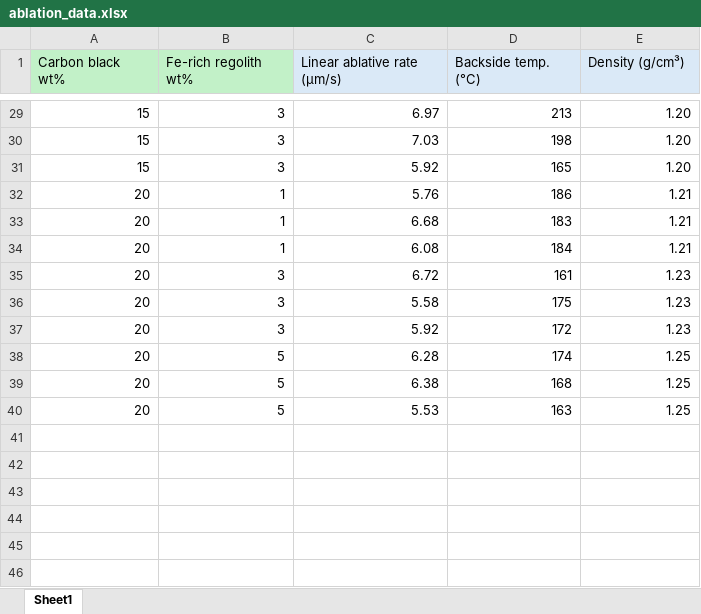
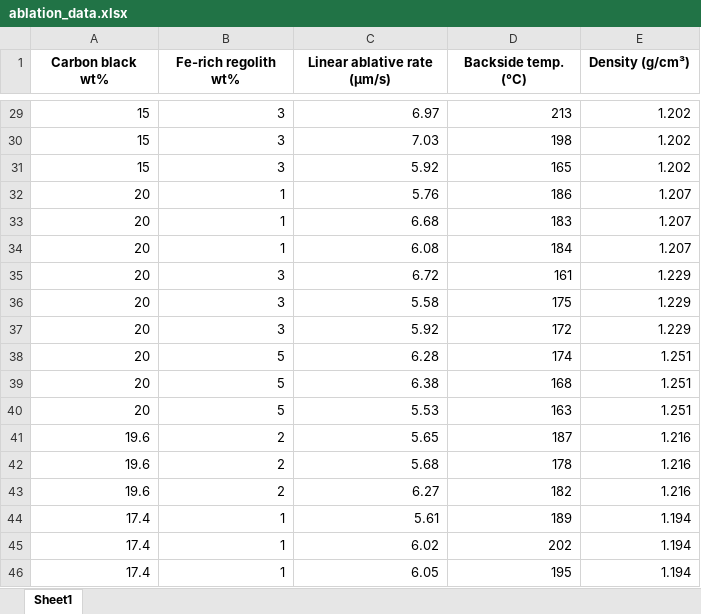
Before and after one commit to Chris1504-fdz/ablation_zone_study, an Excel workbook: data/ablation_data.xlsx, sheet Sheet1, drawn as a sheet; only a part is shown, gaps mark what is left out; values as stored, in another font and other column widths than the file's, no borders; the diff covers the shown part only; the diff names each change by its address in the sheet, - before the commit and + after, or states it on an @@ line.

```diff
--- a/data/ablation_data.xlsx (sheet Sheet1)
+++ b/data/ablation_data.xlsx (sheet Sheet1)
-A1:B1 fill: #C2F1C8
+A1:B1 fill: none
@@ A1:E1 bold: off → on, alignment: left → center @@
-C1:E1 fill: #DAE9F7
+C1:E1 fill: none
-E29:E31 (Density (g/cm³)): 1.20
+E29:E31 (Density (g/cm³)): 1.202
-E32:E34 (Density (g/cm³)): 1.21
+E32:E34 (Density (g/cm³)): 1.207
-E35:E37 (Density (g/cm³)): 1.23
+E35:E37 (Density (g/cm³)): 1.229
-E38:E40 (Density (g/cm³)): 1.25
+E38:E40 (Density (g/cm³)): 1.251
+row 41: 19.6 | 2 | 5.65 | 187 | 1.216
+row 42: 19.6 | 2 | 5.68 | 178 | 1.216
+row 43: 19.6 | 2 | 6.27 | 182 | 1.216
+row 44: 17.4 | 1 | 5.61 | 189 | 1.194
+row 45: 17.4 | 1 | 6.02 | 202 | 1.194
+row 46: 17.4 | 1 | 6.05 | 195 | 1.194
```
Also changed, not shown: 1 added row, 1 removed row and 31 edited cells elsewhere in this sheet, outputs/v2/bo_iterations.xlsx, outputs/v3/bo_iterations.xlsx, 26 other files.
